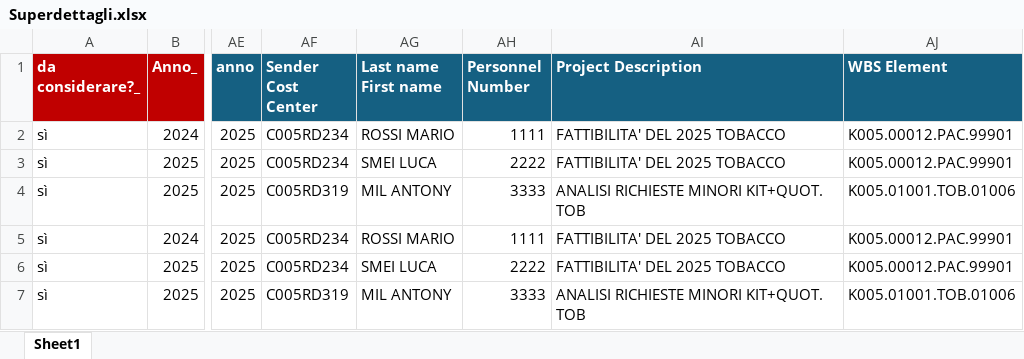
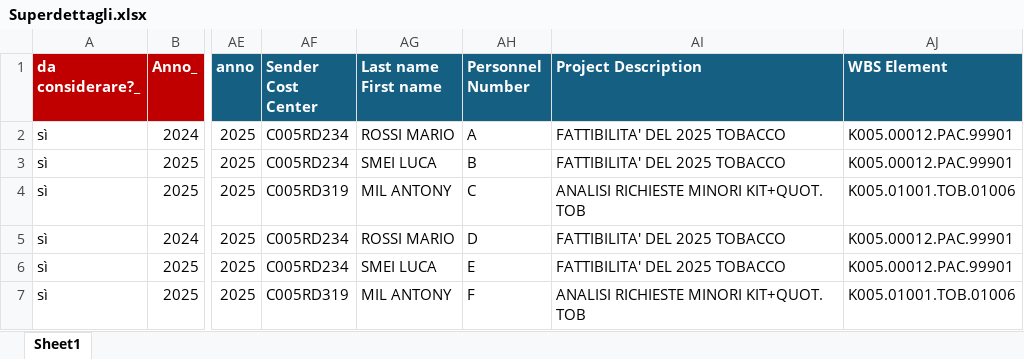
Before and after one commit to michelefosco/GDPptGenerator, an Excel workbook: Solution/FilesEditor.Tests/TestFiles/InputFiles/Superdettagli.xlsx, sheet Sheet1, drawn as a sheet; only a part is shown, gaps mark what is left out; values as stored, in another font and other column widths than the file's, no borders; charts and pictures not drawn; the diff names each change by its address in the sheet, - before the commit and + after, or states it on an @@ line.

Commit message:
Logica di append per superdettagli

```diff
--- a/Solution/FilesEditor.Tests/TestFiles/InputFiles/Superdettagli.xlsx (sheet Sheet1)
+++ b/Solution/FilesEditor.Tests/TestFiles/InputFiles/Superdettagli.xlsx (sheet Sheet1)
-AH2 (Personnel Number): 1111
+AH2 (Personnel Number): A
-AH3 (Personnel Number): 2222
+AH3 (Personnel Number): B
-AH4 (Personnel Number): 3333
+AH4 (Personnel Number): C
-AH5 (Personnel Number): 1111
+AH5 (Personnel Number): D
-AH6 (Personnel Number): 2222
+AH6 (Personnel Number): E
-AH7 (Personnel Number): 3333
+AH7 (Personnel Number): F
```
Also changed, not shown: charts or pictures, Solution/FilesEditor.Tests/TestFiles/InputFiles/Budget.xlsx, Solution/FilesEditor.Tests/TestFiles/InputFiles/Forecast.xlsx, 12 other files.
